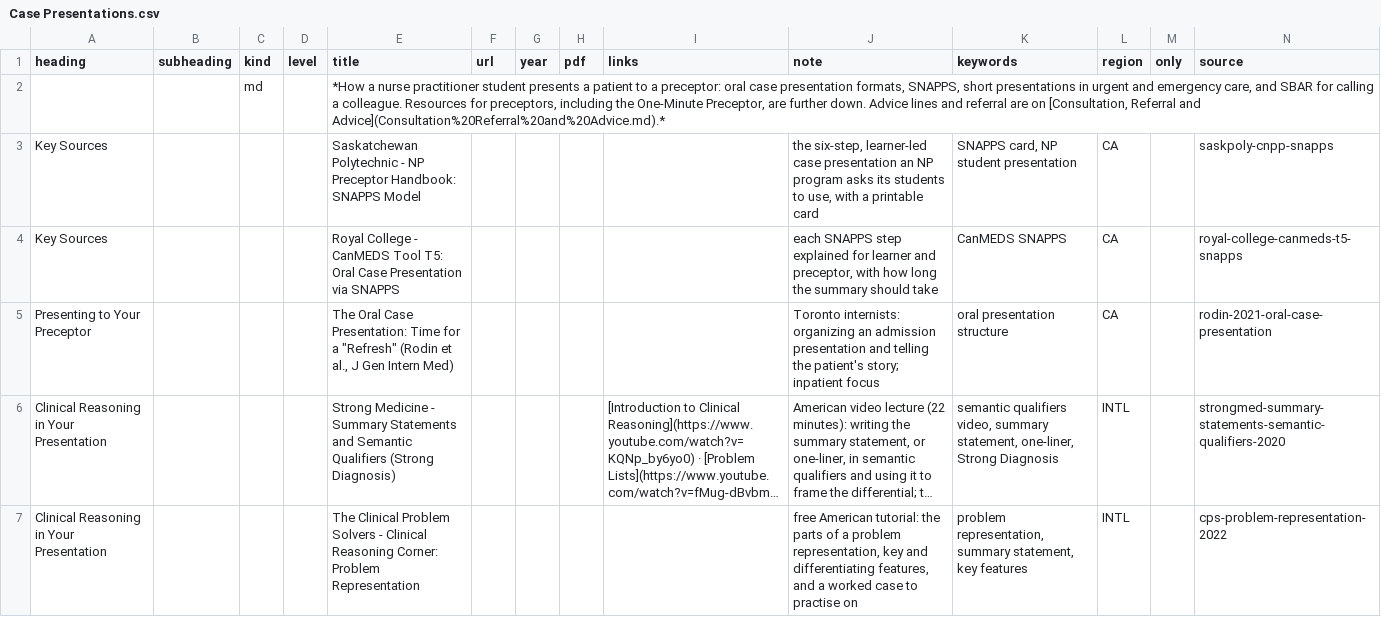
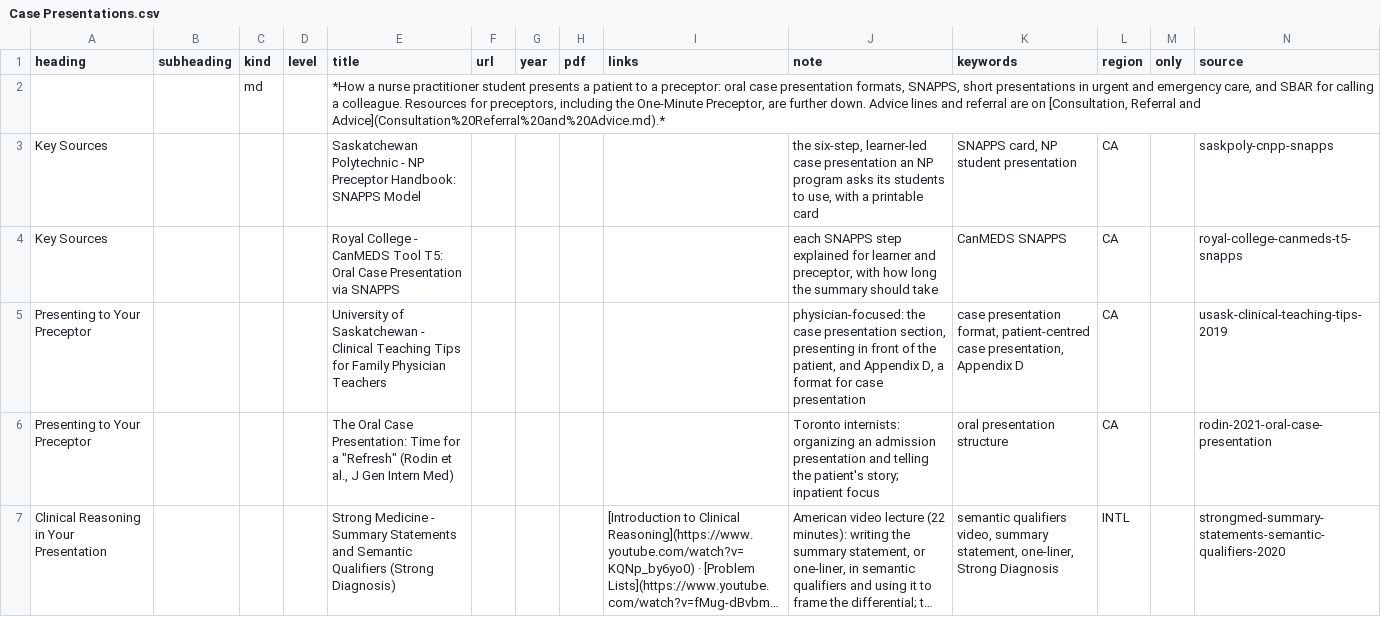
Before and after one commit to joegrafe/np-practice-resource, a CSV file: docs/7 Practice/Case Presentations.csv, drawn as a sheet; only a part is shown; the shorter side is filled out with more unchanged rows; long unchanged cells end in …; the diff names each change by its address in the sheet, - before the commit and + after, or states it on an @@ line.

Commit message:
Update Case Presentations CSV with new resources

```diff
--- a/docs/7 Practice/Case Presentations.csv
+++ b/docs/7 Practice/Case Presentations.csv
+row 5: Presenting to Your Preceptor |  |  |  | University of Saskatchewan - Clinical Teaching Tips for Family Physician Teachers |  |  |  |  | physician-focused: the case presentation section, presenting in front of the patient, and Appendix D, a format for case presentation | case presentation format, patient-centred case presentation, Appendix D | CA |  | usask-clinical-teaching-tips-2019
```
